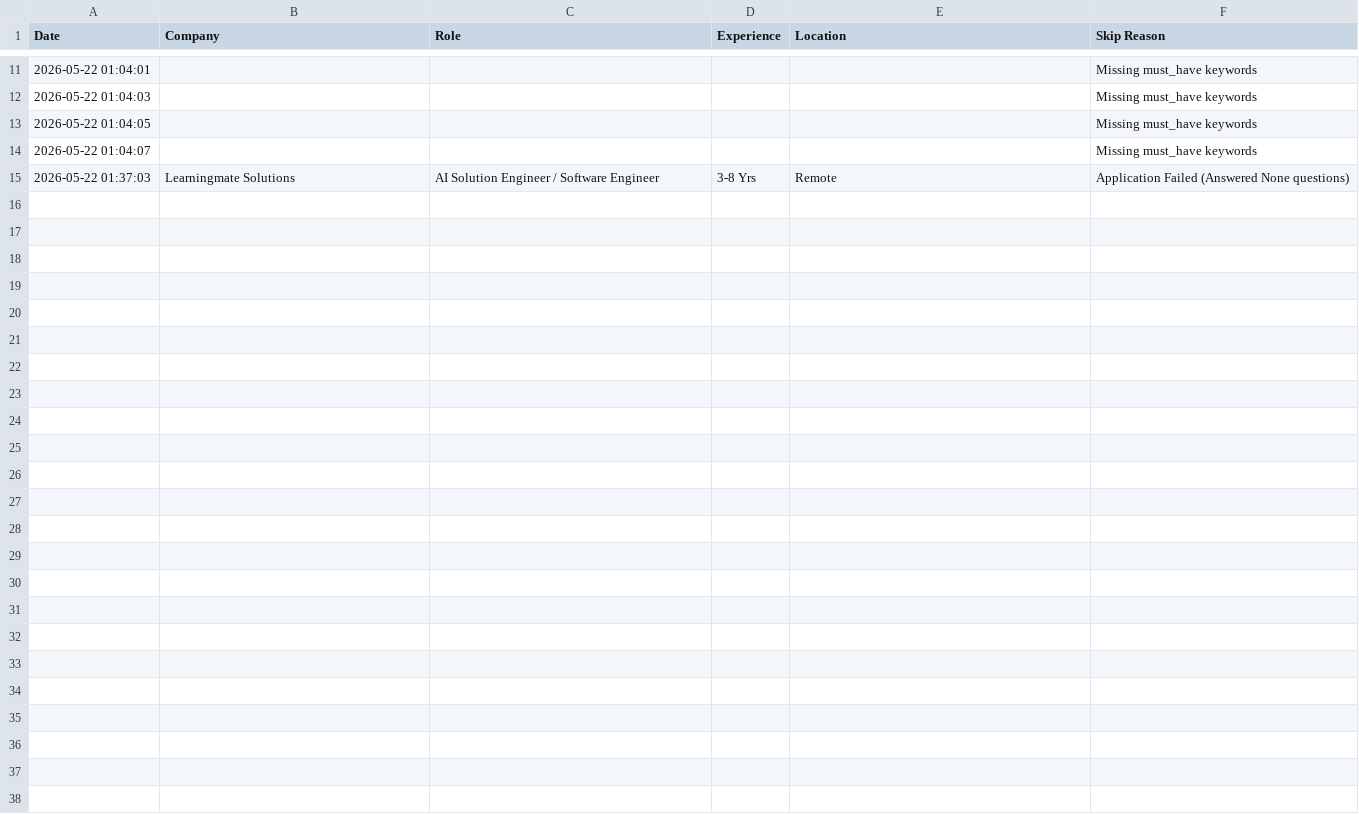
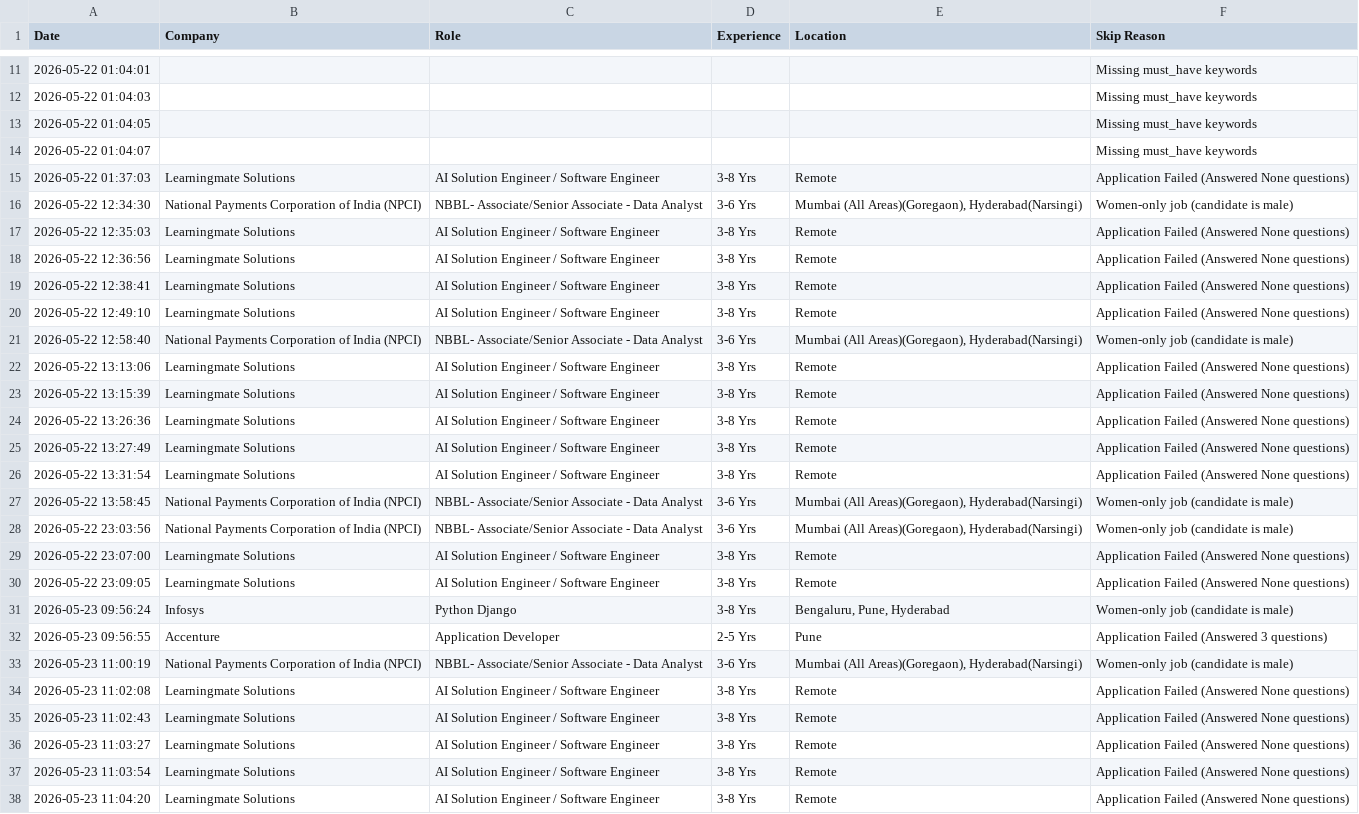
Before and after one commit to koushiksr/naukri_ai_bot_automatic_job_apply, a CSV file: data/skipped_jobs.csv, drawn as a sheet; only a part is shown, gaps mark what is left out; the diff names each change by its address in the sheet, - before the commit and + after, or states it on an @@ line.

```diff
--- a/data/skipped_jobs.csv
+++ b/data/skipped_jobs.csv
+row 16: 2026-05-22 12:34:30 | National Payments Corporation of India (NPCI) | NBBL- Associate/Senior Associate - Data Analyst | 3-6 Yrs | Mumbai (All Areas)(Goregaon), Hyderabad(Narsingi) | Women-only job (candidate is male)
+row 17: 2026-05-22 12:35:03 | Learningmate Solutions | AI Solution Engineer / Software Engineer | 3-8 Yrs | Remote | Application Failed (Answered None questions)
+row 18: 2026-05-22 12:36:56 | Learningmate Solutions | AI Solution Engineer / Software Engineer | 3-8 Yrs | Remote | Application Failed (Answered None questions)
+row 19: 2026-05-22 12:38:41 | Learningmate Solutions | AI Solution Engineer / Software Engineer | 3-8 Yrs | Remote | Application Failed (Answered None questions)
+row 20: 2026-05-22 12:49:10 | Learningmate Solutions | AI Solution Engineer / Software Engineer | 3-8 Yrs | Remote | Application Failed (Answered None questions)
+row 21: 2026-05-22 12:58:40 | National Payments Corporation of India (NPCI) | NBBL- Associate/Senior Associate - Data Analyst | 3-6 Yrs | Mumbai (All Areas)(Goregaon), Hyderabad(Narsingi) | Women-only job (candidate is male)
+row 22: 2026-05-22 13:13:06 | Learningmate Solutions | AI Solution Engineer / Software Engineer | 3-8 Yrs | Remote | Application Failed (Answered None questions)
+row 23: 2026-05-22 13:15:39 | Learningmate Solutions | AI Solution Engineer / Software Engineer | 3-8 Yrs | Remote | Application Failed (Answered None questions)
+row 24: 2026-05-22 13:26:36 | Learningmate Solutions | AI Solution Engineer / Software Engineer | 3-8 Yrs | Remote | Application Failed (Answered None questions)
+row 25: 2026-05-22 13:27:49 | Learningmate Solutions | AI Solution Engineer / Software Engineer | 3-8 Yrs | Remote | Application Failed (Answered None questions)
+row 26: 2026-05-22 13:31:54 | Learningmate Solutions | AI Solution Engineer / Software Engineer | 3-8 Yrs | Remote | Application Failed (Answered None questions)
+row 27: 2026-05-22 13:58:45 | National Payments Corporation of India (NPCI) | NBBL- Associate/Senior Associate - Data Analyst | 3-6 Yrs | Mumbai (All Areas)(Goregaon), Hyderabad(Narsingi) | Women-only job (candidate is male)
+row 28: 2026-05-22 23:03:56 | National Payments Corporation of India (NPCI) | NBBL- Associate/Senior Associate - Data Analyst | 3-6 Yrs | Mumbai (All Areas)(Goregaon), Hyderabad(Narsingi) | Women-only job (candidate is male)
+row 29: 2026-05-22 23:07:00 | Learningmate Solutions | AI Solution Engineer / Software Engineer | 3-8 Yrs | Remote | Application Failed (Answered None questions)
+row 30: 2026-05-22 23:09:05 | Learningmate Solutions | AI Solution Engineer / Software Engineer | 3-8 Yrs | Remote | Application Failed (Answered None questions)
+row 31: 2026-05-23 09:56:24 | Infosys | Python Django | 3-8 Yrs | Bengaluru, Pune, Hyderabad | Women-only job (candidate is male)
+row 32: 2026-05-23 09:56:55 | Accenture | Application Developer | 2-5 Yrs | Pune | Application Failed (Answered 3 questions)
+row 33: 2026-05-23 11:00:19 | National Payments Corporation of India (NPCI) | NBBL- Associate/Senior Associate - Data Analyst | 3-6 Yrs | Mumbai (All Areas)(Goregaon), Hyderabad(Narsingi) | Women-only job (candidate is male)
+row 34: 2026-05-23 11:02:08 | Learningmate Solutions | AI Solution Engineer / Software Engineer | 3-8 Yrs | Remote | Application Failed (Answered None questions)
+row 35: 2026-05-23 11:02:43 | Learningmate Solutions | AI Solution Engineer / Software Engineer | 3-8 Yrs | Remote | Application Failed (Answered None questions)
+row 36: 2026-05-23 11:03:27 | Learningmate Solutions | AI Solution Engineer / Software Engineer | 3-8 Yrs | Remote | Application Failed (Answered None questions)
+row 37: 2026-05-23 11:03:54 | Learningmate Solutions | AI Solution Engineer / Software Engineer | 3-8 Yrs | Remote | Application Failed (Answered None questions)
+row 38: 2026-05-23 11:04:20 | Learningmate Solutions | AI Solution Engineer / Software Engineer | 3-8 Yrs | Remote | Application Failed (Answered None questions)
```
Also changed, not shown: data/applied_jobs.csv, 31 other files.
